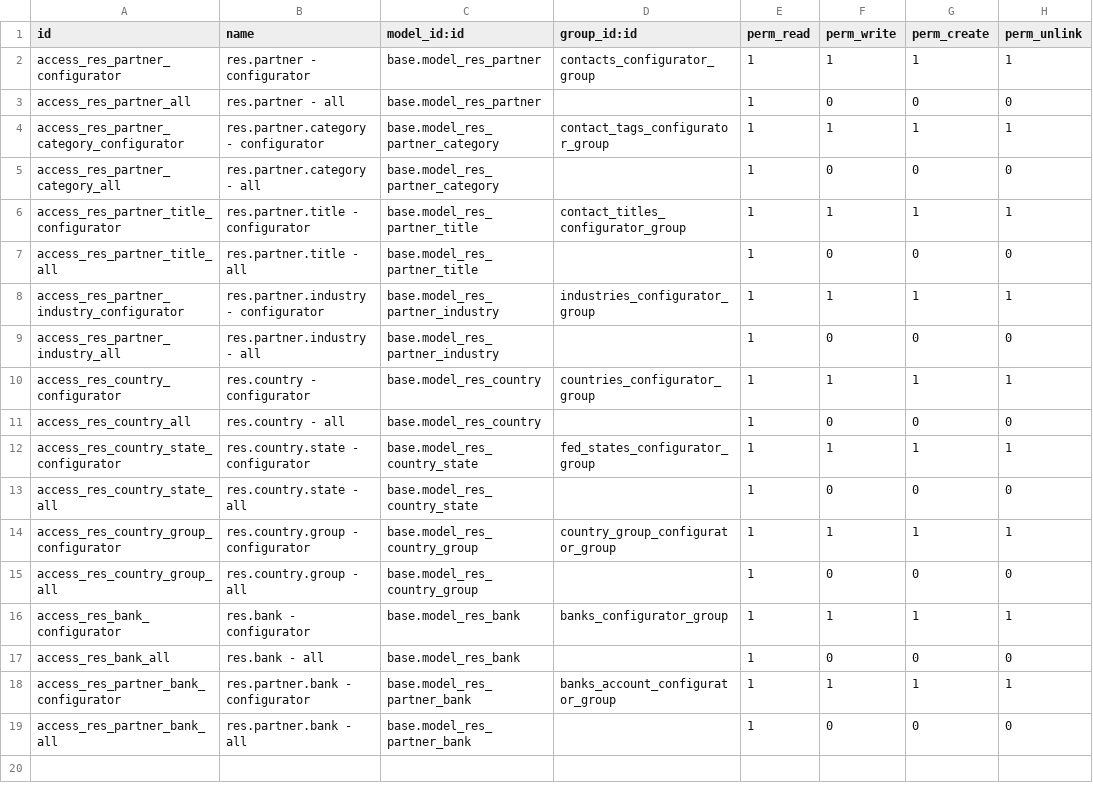
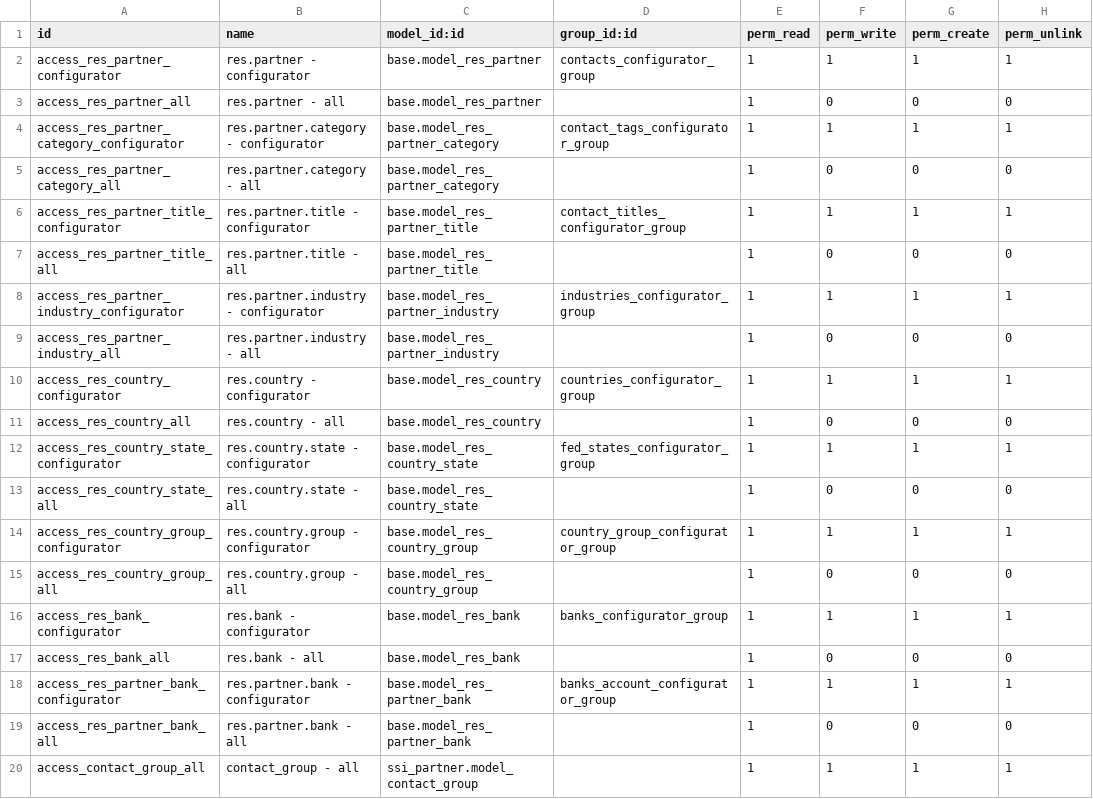
Before and after one commit to open-synergy/ssi-partner, a CSV file: ssi_partner/security/ir.model.access.csv, drawn as a sheet; the diff names each change by its address in the sheet, - before the commit and + after, or states it on an @@ line.

Commit message:
[UPD] ssi_partner

```diff
--- a/ssi_partner/security/ir.model.access.csv
+++ b/ssi_partner/security/ir.model.access.csv
+row 20: access_contact_group_all | contact_group - all | ssi_partner.model_contact_group |  | 1 | 1 | 1 | 1
```
Also changed, not shown: 6 other files.
